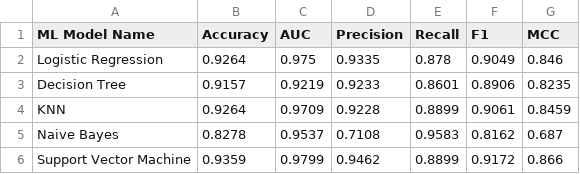
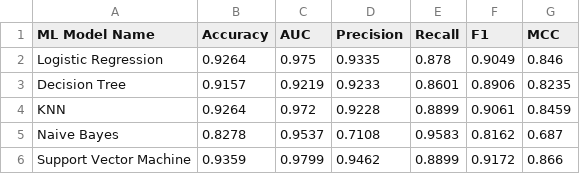
Before and after one commit to 2026aj05947/2026aj05947-assignment-2-ml, a CSV file: model/metrics.csv, drawn as a sheet.

Commit message:
Retrain models locally with scikit-learn 1.9.0 and rerun notebook

```diff
--- a/model/metrics.csv
+++ b/model/metrics.csv
@@ -3,3 +3,3 @@ Logistic Regression,0.9264,0.975,0.9335,0.878,0.9049,0.846
 Decision Tree,0.9157,0.9219,0.9233,0.8601,0.8906,0.8235
-KNN,0.9264,0.9709,0.9228,0.8899,0.9061,0.8459
+KNN,0.9264,0.972,0.9228,0.8899,0.9061,0.8459
 Naive Bayes,0.8278,0.9537,0.7108,0.9583,0.8162,0.687
```
Also changed, not shown: 7 other files.
